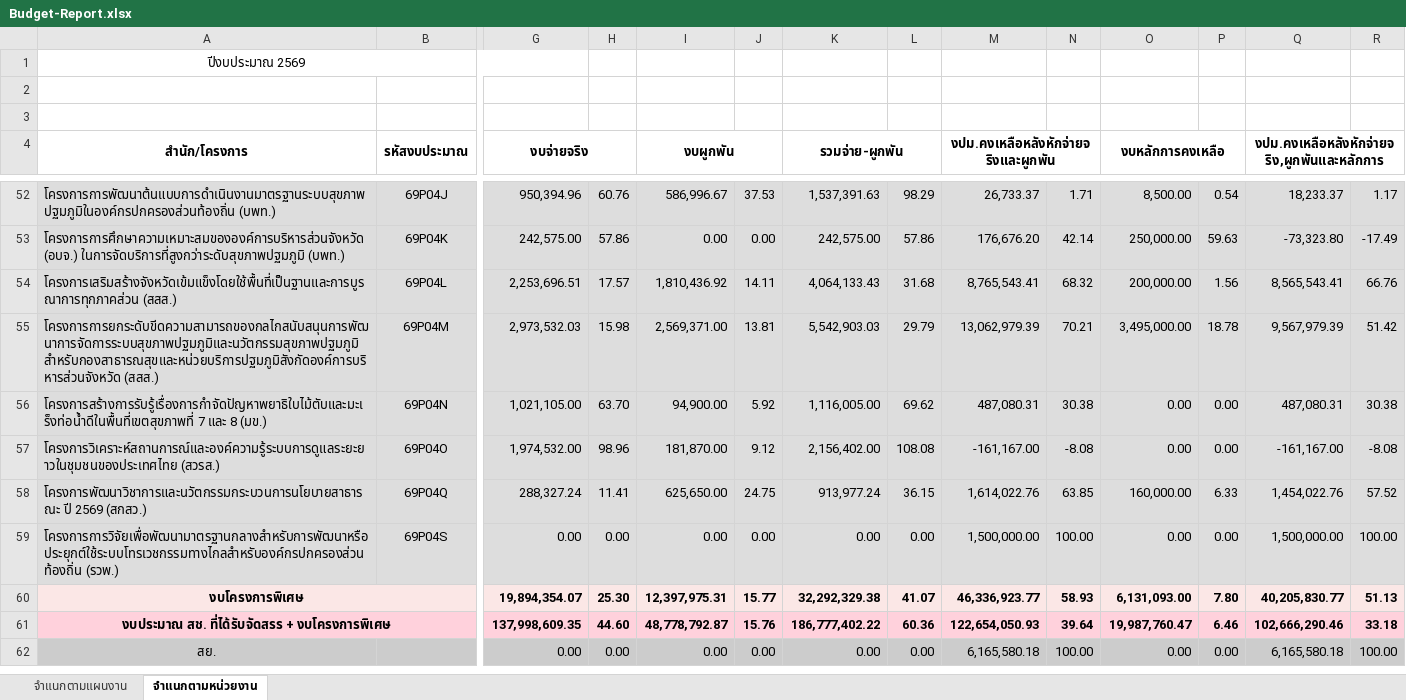
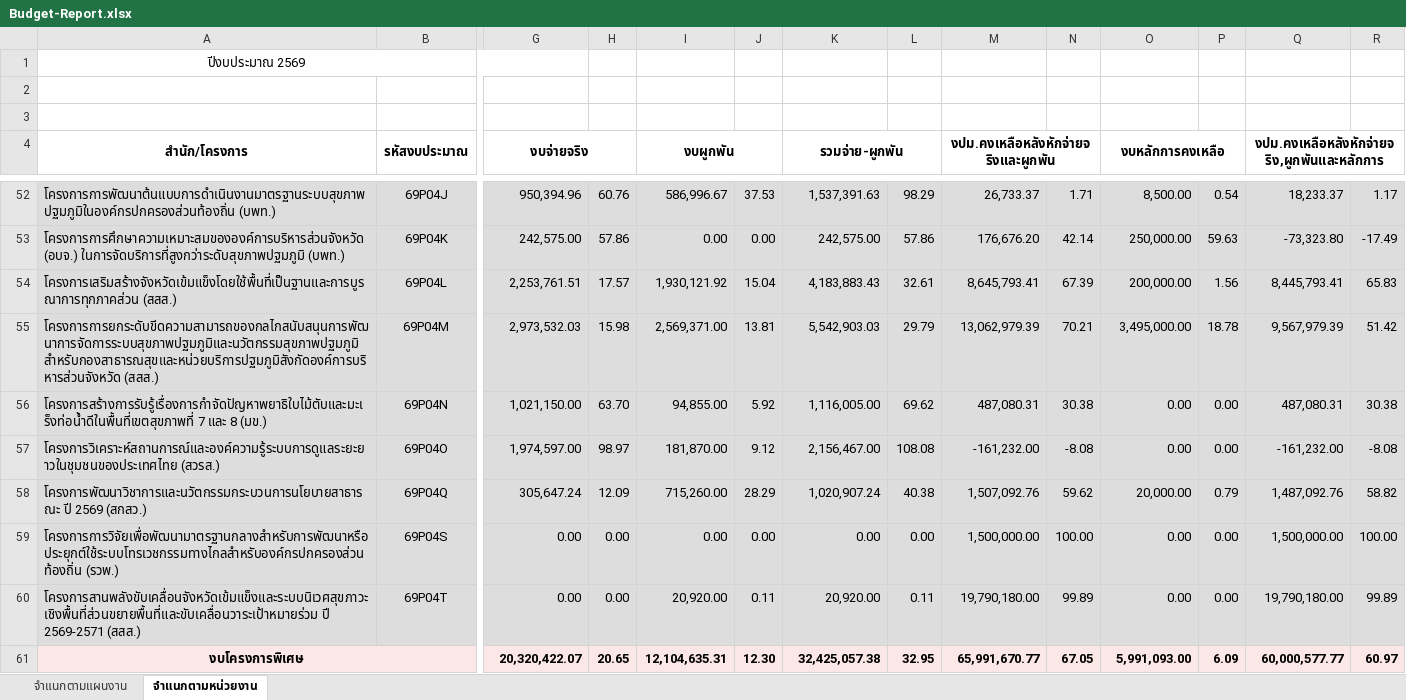
Before and after one commit to nhco101/budgetreport, an Excel workbook: Budget-Report.xlsx, sheet จำแนกตามหน่วยงาน, drawn as a sheet; only a part is shown, gaps mark what is left out; the shorter side is filled out with more unchanged rows; values as stored, in another font and other column widths than the file's, no borders; removed rows and columns are numbered as before the commit, all else as after; rows hold the shown columns only; the diff covers the shown part only; the diff names each change by its address in the sheet, - before the commit and + after, or states it on an @@ line.

```diff
--- a/Budget-Report.xlsx (sheet จำแนกตามหน่วยงาน)
+++ b/Budget-Report.xlsx (sheet จำแนกตามหน่วยงาน)
-G54 (งบจ่ายจริง): 2,253,696.51
+G54 (งบจ่ายจริง): 2,253,761.51
-I54 (งบผูกพัน): 1,810,436.92
+I54 (งบผูกพัน): 1,930,121.92
-J54: 14.11
+J54: 15.04
-K54 (รวมจ่าย-ผูกพัน): 4,064,133.43
+K54 (รวมจ่าย-ผูกพัน): 4,183,883.43
-L54: 31.68
+L54: 32.61
-M54: 8,765,543.41
+M54: 8,645,793.41
-N54: 68.32
+N54: 67.39
-Q54: 8,565,543.41
+Q54: 8,445,793.41
-R54: 66.76
+R54: 65.83
-G56 (งบจ่ายจริง): 1,021,105.00
+G56 (งบจ่ายจริง): 1,021,150.00
-I56 (งบผูกพัน): 94,900.00
+I56 (งบผูกพัน): 94,855.00
-G57 (งบจ่ายจริง): 1,974,532.00
+G57 (งบจ่ายจริง): 1,974,597.00
-H57: 98.96
+H57: 98.97
-K57 (รวมจ่าย-ผูกพัน): 2,156,402.00
+K57 (รวมจ่าย-ผูกพัน): 2,156,467.00
-M57: -161,167.00
+M57: -161,232.00
-Q57: -161,167.00
+Q57: -161,232.00
-G58 (งบจ่ายจริง): 288,327.24
+G58 (งบจ่ายจริง): 305,647.24
-H58: 11.41
+H58: 12.09
-I58 (งบผูกพัน): 625,650.00
+I58 (งบผูกพัน): 715,260.00
-J58: 24.75
+J58: 28.29
-K58 (รวมจ่าย-ผูกพัน): 913,977.24
+K58 (รวมจ่าย-ผูกพัน): 1,020,907.24
-L58: 36.15
+L58: 40.38
-M58: 1,614,022.76
+M58: 1,507,092.76
-N58: 63.85
+N58: 59.62
-O58 (งบหลักการคงเหลือ): 160,000.00
+O58 (งบหลักการคงเหลือ): 20,000.00
-P58: 6.33
+P58: 0.79
-Q58: 1,454,022.76
+Q58: 1,487,092.76
-R58: 57.52
+R58: 58.82
-row 60: งบโครงการพิเศษ |  | 19,894,354.07 | 25.30 | 12,397,975.31 | 15.77 | 32,292,329.38 | 41.07 | 46,336,923.77 | 58.93 | 6,131,093.00 | 7.80 | 40,205,830.77 | 51.13
-row 61: งบประมาณ สช. ที่ได้รับจัดสรร + งบโครงการพิเศษ |  | 137,998,609.35 | 44.60 | 48,778,792.87 | 15.76 | 186,777,402.22 | 60.36 | 122,654,050.93 | 39.64 | 19,987,760.47 | 6.46 | 102,666,290.46 | 33.18
+row 60: โครงการสานพลังขับเคลื่อนจังหวัดเข้มแข็งและระบบนิเวศสุขภาวะเชิงพื้นที่ส่วนขยายพื้นที่และขับเคลื่อนวาระเป้าหมายร่วม ปี 2569-2571 (สสส.) | 69P04T | 0.00 | 0.00 | 20,920.00 | 0.11 | 20,920.00 | 0.11 | 19,790,180.00 | 99.89 | 0.00 | 0.00 | 19,790,180.00 | 99.89
+row 61: งบโครงการพิเศษ |  | 20,320,422.07 | 20.65 | 12,104,635.31 | 12.30 | 32,425,057.38 | 32.95 | 65,991,670.77 | 67.05 | 5,991,093.00 | 6.09 | 60,000,577.77 | 60.97
```
Also changed, not shown: 24 added rows, 23 removed rows and 249 edited cells elsewhere in this sheet, sheet จำแนกตามแผนงาน, 1 other file.
